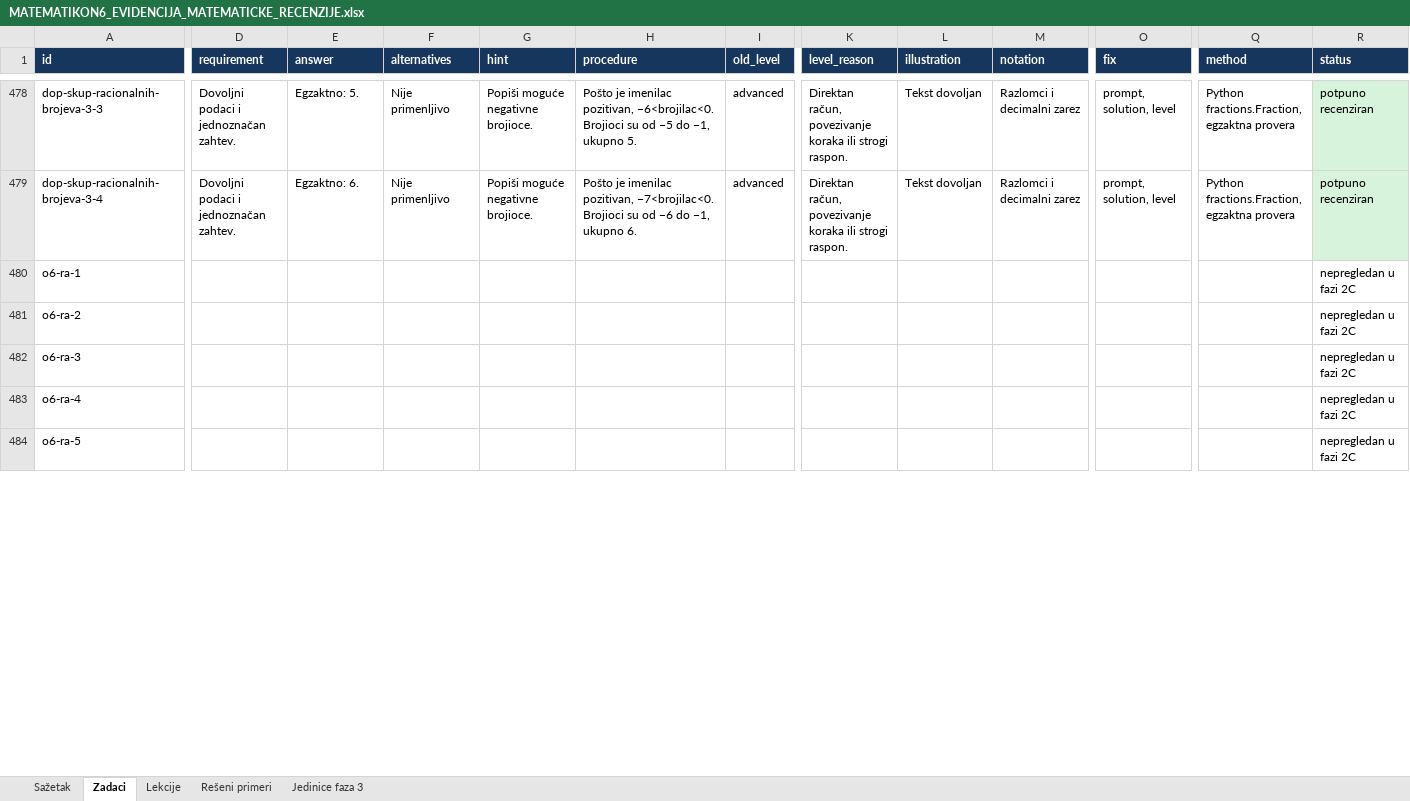
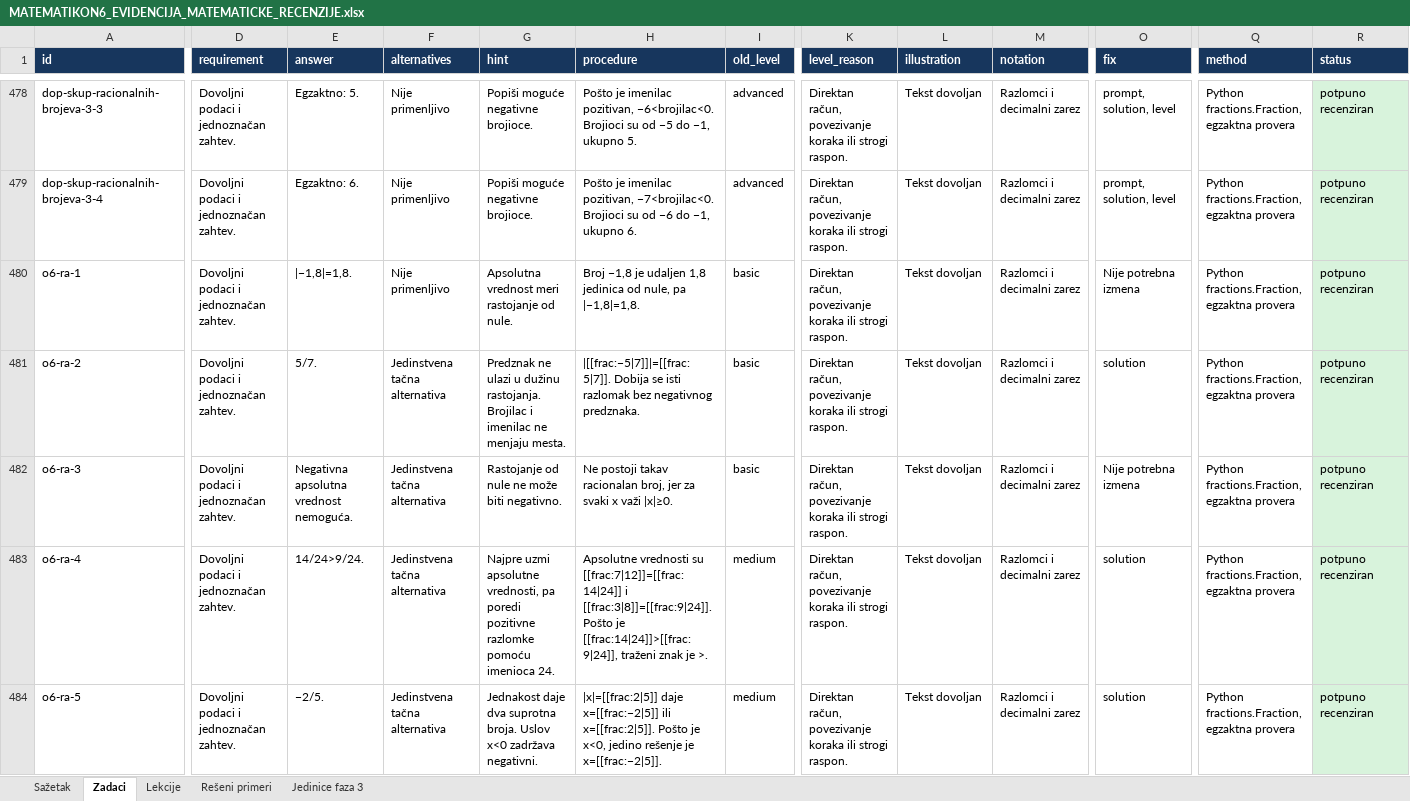
Before and after one commit to Milosprofessor/matematikon6-8, an Excel workbook: MATEMATIKON6_EVIDENCIJA_MATEMATICKE_RECENZIJE.xlsx, sheet Zadaci, drawn as a sheet; only a part is shown, gaps mark what is left out; values as stored, in another font and other column widths than the file's, no borders; table styles not drawn; the diff covers the shown part only; the diff names each change by its address in the sheet, - before the commit and + after, or states it on an @@ line.

Commit message:
Review absolute value of rational numbers with exact arithmetic and browser evidence

```diff
--- a/MATEMATIKON6_EVIDENCIJA_MATEMATICKE_RECENZIJE.xlsx (sheet Zadaci)
+++ b/MATEMATIKON6_EVIDENCIJA_MATEMATICKE_RECENZIJE.xlsx (sheet Zadaci)
-D480:D484 (requirement): (empty)
+D480:D484 (requirement): Dovoljni podaci i jednoznačan zahtev.
-E480 (answer): (empty)
+E480 (answer): |−1,8|=1,8.
-F480 (alternatives): (empty)
+F480 (alternatives): Nije primenljivo
-G480 (hint): (empty)
+G480 (hint): Apsolutna vrednost meri rastojanje od nule.
-H480 (procedure): (empty)
+H480 (procedure): Broj −1,8 je udaljen 1,8 jedinica od nule, pa |−1,8|=1,8.
-I480:I482 (old_level): (empty)
+I480:I482 (old_level): basic
-K480:K484 (level_reason): (empty)
+K480:K484 (level_reason): Direktan račun, povezivanje koraka ili strogi raspon.
-L480:L484 (illustration): (empty)
+L480:L484 (illustration): Tekst dovoljan
-M480:M484 (notation): (empty)
+M480:M484 (notation): Razlomci i decimalni zarez
-O480 (fix): (empty)
+O480 (fix): Nije potrebna izmena
-Q480:Q484 (method): (empty)
+Q480:Q484 (method): Python fractions.Fraction, egzaktna provera
-R480:R484 (status): nepregledan u fazi 2C
+R480:R484 (status): potpuno recenziran
-R480:R484 fill: none
+R480:R484 fill: #D8F3DC
-E481 (answer): (empty)
+E481 (answer): 5/7.
-F481:F484 (alternatives): (empty)
+F481:F484 (alternatives): Jedinstvena tačna alternativa
-G481 (hint): (empty)
+G481 (hint): Predznak ne ulazi u dužinu rastojanja. Brojilac i imenilac ne menjaju mesta.
-H481 (procedure): (empty)
+H481 (procedure): |[[frac:−5|7]]|=[[frac:5|7]]. Dobija se isti razlomak bez negativnog predznaka.
-O481 (fix): (empty)
+O481 (fix): solution
-E482 (answer): (empty)
+E482 (answer): Negativna apsolutna vrednost nemoguća.
-G482 (hint): (empty)
+G482 (hint): Rastojanje od nule ne može biti negativno.
-H482 (procedure): (empty)
+H482 (procedure): Ne postoji takav racionalan broj, jer za svaki x važi |x|≥0.
-O482 (fix): (empty)
+O482 (fix): Nije potrebna izmena
-E483 (answer): (empty)
+E483 (answer): 14/24>9/24.
-G483 (hint): (empty)
+G483 (hint): Najpre uzmi apsolutne vrednosti, pa poredi pozitivne razlomke pomoću imenioca 24.
-H483 (procedure): (empty)
+H483 (procedure): Apsolutne vrednosti su [[frac:7|12]]=[[frac:14|24]] i [[frac:3|8]]=[[frac:9|24]]. Pošto je [[frac:14|24]]>[[frac:9|24]], traženi znak je >.
-I483:I484 (old_level): (empty)
+I483:I484 (old_level): medium
-O483:O484 (fix): (empty)
+O483:O484 (fix): solution
-E484 (answer): (empty)
+E484 (answer): −2/5.
-G484 (hint): (empty)
+G484 (hint): Jednakost daje dva suprotna broja. Uslov x<0 zadržava negativni.
-H484 (procedure): (empty)
+H484 (procedure): |x|=[[frac:2|5]] daje x=[[frac:−2|5]] ili x=[[frac:2|5]]. Pošto je x<0, jedino rešenje je x=[[frac:−2|5]].
```
Also changed, not shown: 185 edited cells and cell formats elsewhere in this sheet, sheet Rešeni primeri, sheet Lekcije, sheet Sažetak, MATEMATIKON6_8_EVIDENCIJA_MATEMATICKE_RECENZIJE.xlsx, MATEMATIKON6_8_MATRICA_NASTAVNIH_ISHODA_FAZA_2.xlsx, 28 other files.
